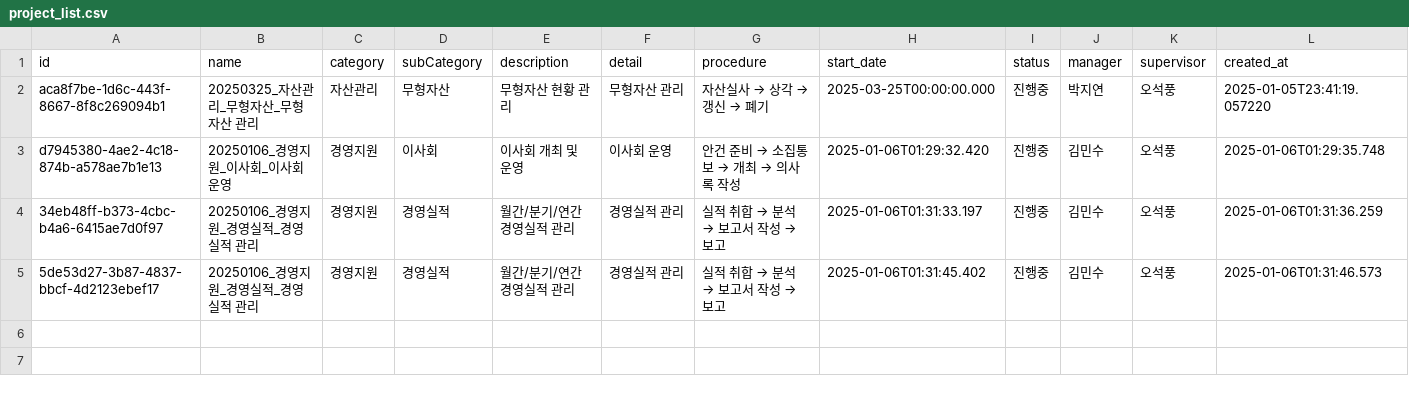
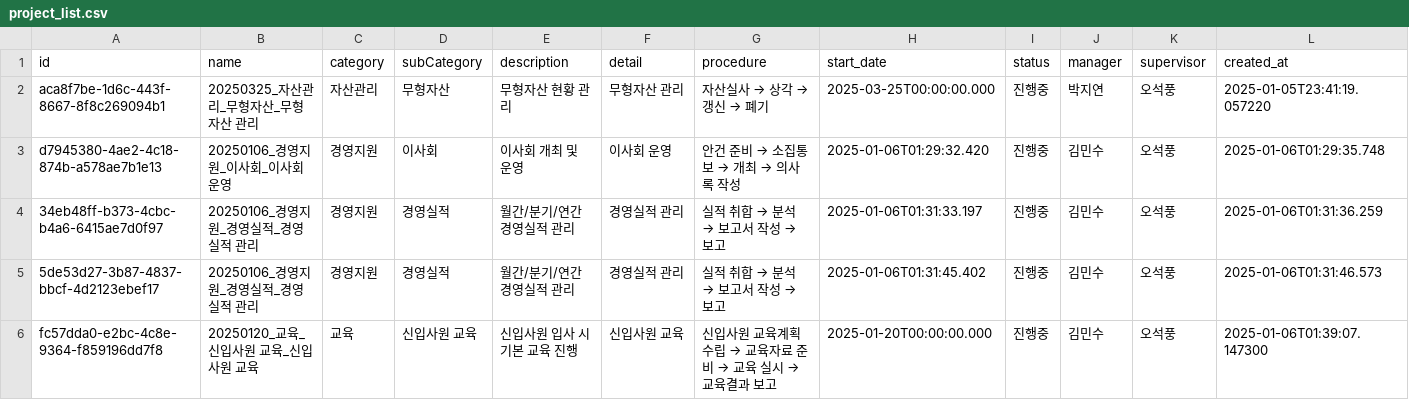
Before and after one commit to photo2story/task_master, a CSV file: assets/project_list.csv, drawn as a sheet; only a part is shown; rows hold the shown columns only; the diff names each change by its address in the sheet, - before the commit and + after, or states it on an @@ line.

Commit message:
Update project list

```diff
--- a/assets/project_list.csv
+++ b/assets/project_list.csv
+row 6: fc57dda0-e2bc-4c8e-9364-f859196dd7f8 | 20250120_교육_신입사원 교육_신입사원 교육 | 교육 | 신입사원 교육 | 신입사원 입사 시 기본 교육 진행 | 신입사원 교육 | 신입사원 교육계획 수립 → 교육자료 준비 → 교육 실시 → 교육결과 보고 | 2025-01-20T00:00:00.000 | 진행중 | 김민수 | 오석풍 | 2025-01-06T01:39:07.147300
```
